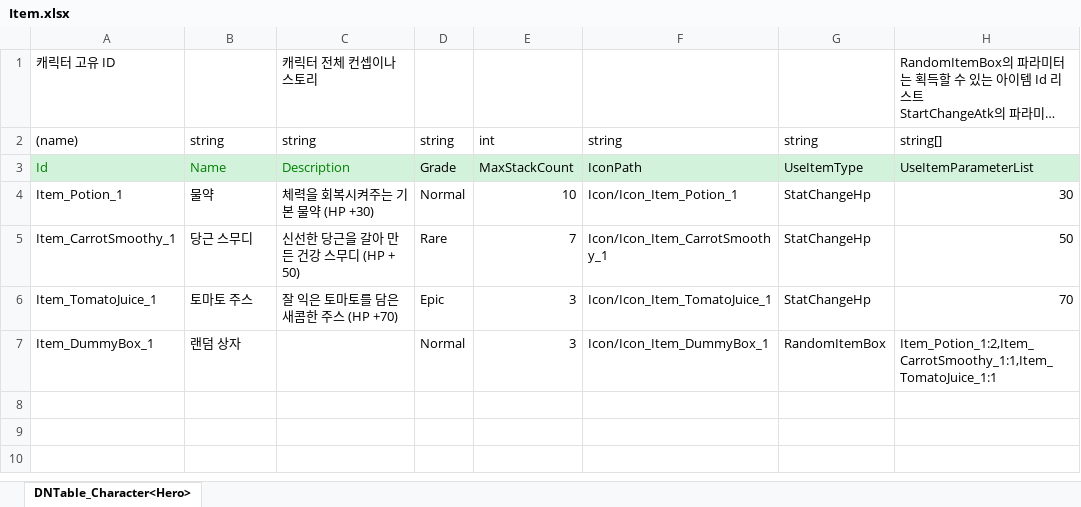
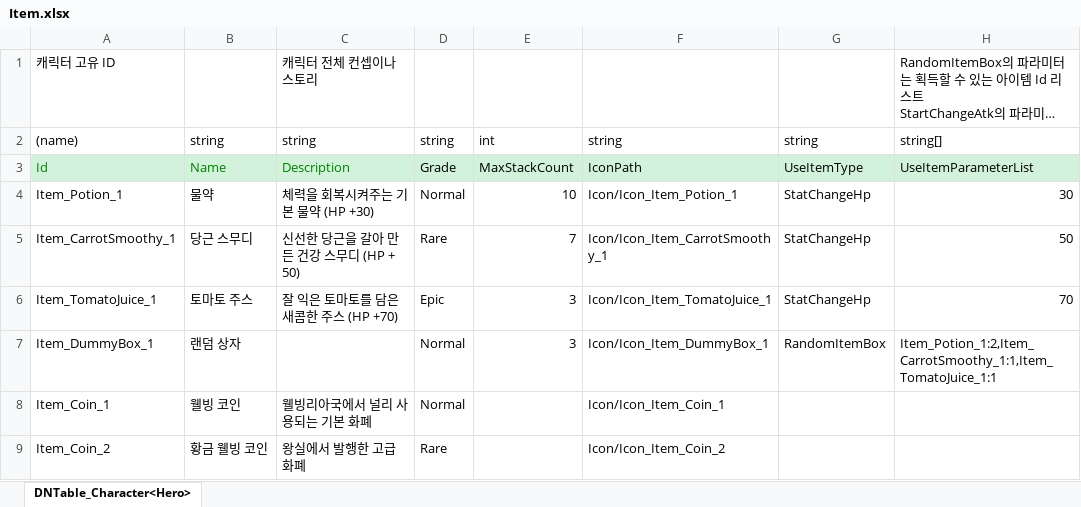
Before and after one commit to Mara41-9/2DProject, an Excel workbook: JsonConverter/ExcelFiles/Item.xlsx, sheet DNTable_Character<Hero>, drawn as a sheet; long unchanged cells end in …; values as stored, in another font and other column widths than the file's, no borders; the diff names each change by its address in the sheet, - before the commit and + after, or states it on an @@ line.

Commit message:
[Item Data] 데이터 추가 - 웰빙 코인, 황금 웰빙 코인

```diff
--- a/JsonConverter/ExcelFiles/Item.xlsx (sheet DNTable_Character<Hero>)
+++ b/JsonConverter/ExcelFiles/Item.xlsx (sheet DNTable_Character<Hero>)
+row 8: Item_Coin_1 | 웰빙 코인 | 웰빙리아국에서 널리 사용되는 기본 화폐 | Normal |  | Icon/Icon_Item_Coin_1
+row 9: Item_Coin_2 | 황금 웰빙 코인 | 왕실에서 발행한 고급 화폐 | Rare |  | Icon/Icon_Item_Coin_2
```
Also changed, not shown: 1 other file.
